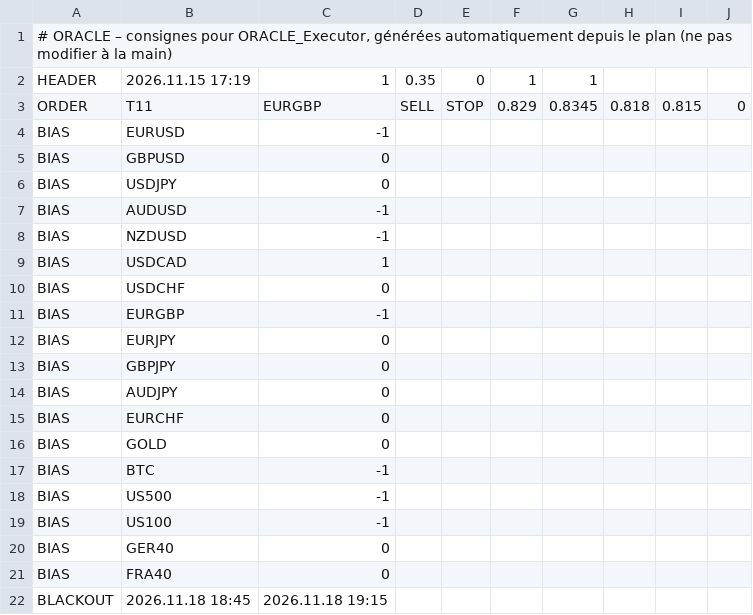
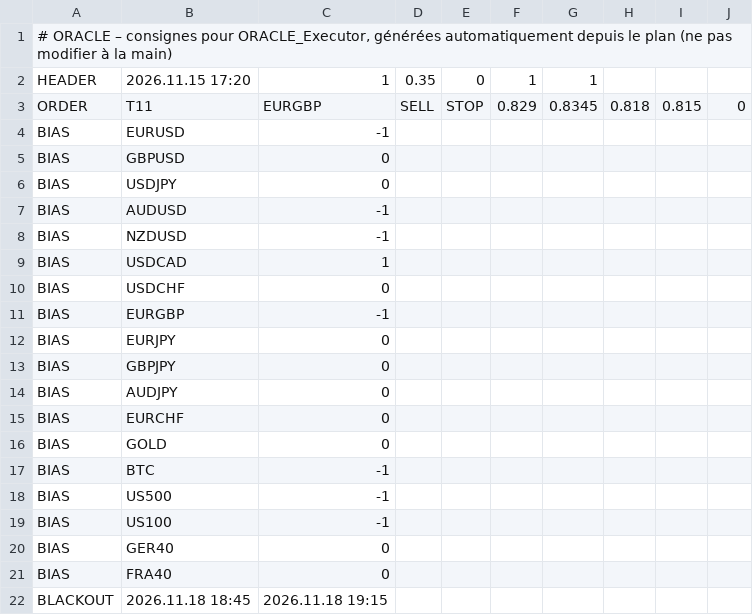
Before and after one commit to ayaohsa-max/oracle-signals, a CSV file: oracle_signals.csv, drawn as a sheet.

Commit message:
Consignes ORACLE 15/11 17:20

```diff
--- a/oracle_signals.csv
+++ b/oracle_signals.csv
@@ -1,3 +1,3 @@
 # ORACLE – consignes pour ORACLE_Executor, générées automatiquement depuis le plan (ne pas modifier à la main)
-HEADER;2026.11.15 17:19;1;0.35;0;1;1
+HEADER;2026.11.15 17:20;1;0.35;0;1;1
 ORDER;T11;EURGBP;SELL;STOP;0.829;0.8345;0.818;0.815;0
```
